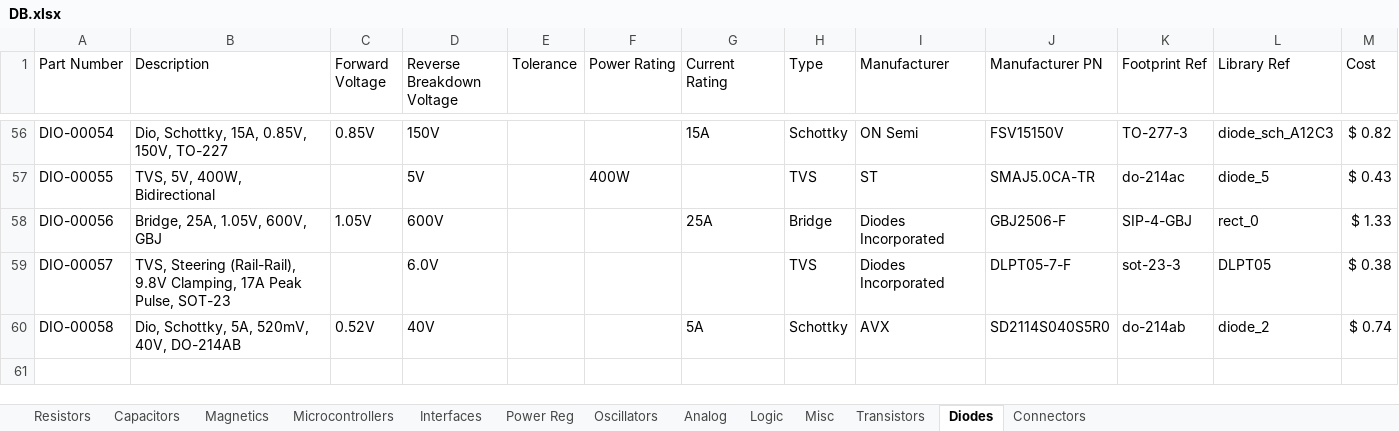
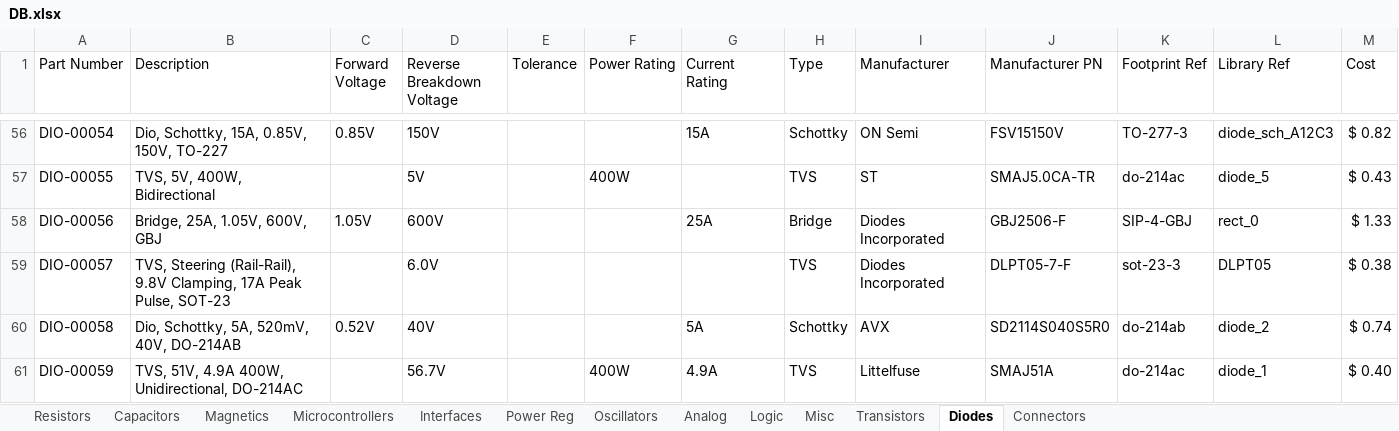
Before and after one commit to cwruRobotics/Altium_Central_Library, an Excel workbook: Library/Components/DB.xlsx, sheet Diodes, drawn as a sheet; only a part is shown, gaps mark what is left out; values as stored, in another font and other column widths than the file's, no borders; the diff names each change by its address in the sheet, - before the commit and + after, or states it on an @@ line.

```diff
--- a/Library/Components/DB.xlsx (sheet Diodes)
+++ b/Library/Components/DB.xlsx (sheet Diodes)
+row 61: DIO-00059 | TVS, 51V, 4.9A 400W, Unidirectional, DO-214AC |  | 56.7V |  | 400W | 4.9A | TVS | Littelfuse | SMAJ51A | do-214ac | diode_1 | $ 0.40
```
Also changed, not shown: sheet Misc, 6 other files.
